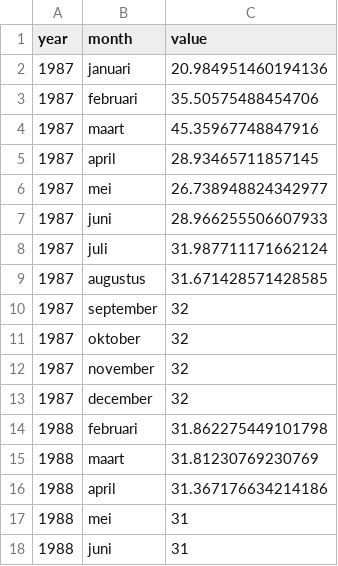
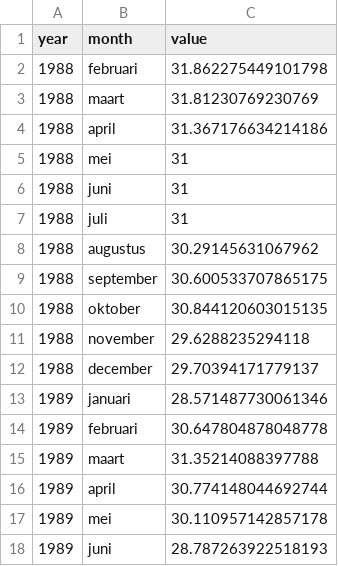
Before and after one commit to tibovanheule/Datavisualisatie, a CSV file: code/files/data/zoutgehalte.csv, drawn as a sheet; only a part is shown; the shorter side is filled out with more unchanged rows.

```diff
--- a/code/files/data/zoutgehalte.csv
+++ b/code/files/data/zoutgehalte.csv
@@ -1,14 +1,2 @@
 "year","month","value"
-1987,januari,20.984951460194136
-1987,februari,35.50575488454706
-1987,maart,45.35967748847916
-1987,april,28.93465711857145
-1987,mei,26.738948824342977
-1987,juni,28.966255506607933
-1987,juli,31.987711171662124
-1987,augustus,31.671428571428585
-1987,september,32
-1987,oktober,32
-1987,november,32
-1987,december,32
 1988,februari,31.862275449101798
```
Also changed, not shown: 3 other files.
